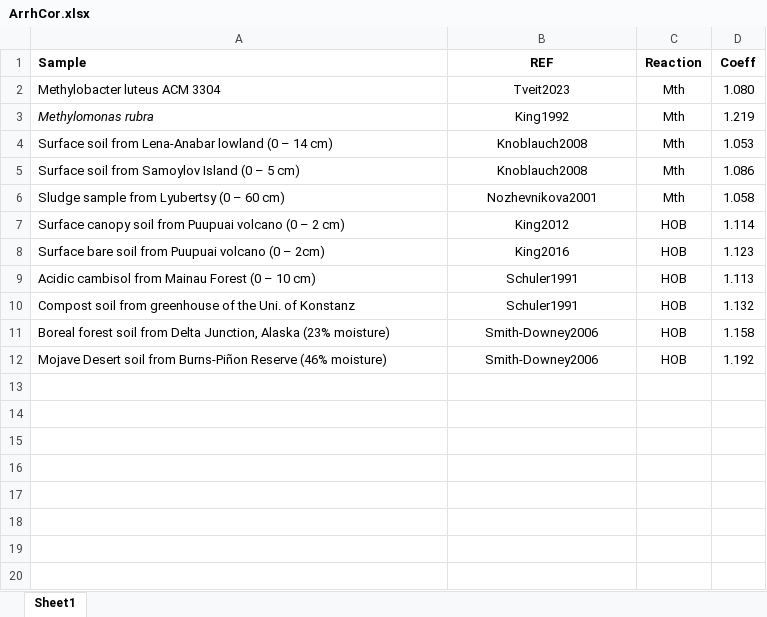
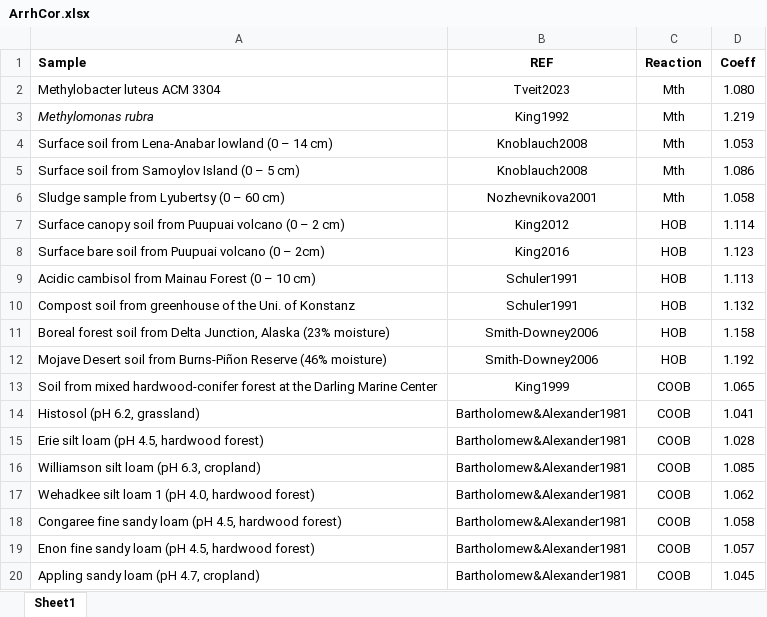
Before and after one commit to drmartinezrabert/EcoSysEM, an Excel workbook: ecosysem/kinetics/Excels/ArrhCor.xlsx, sheet Sheet1, drawn as a sheet; values as stored, in another font and other column widths than the file's, no borders; the diff names each change by its address in the sheet, - before the commit and + after, or states it on an @@ line.

```diff
--- a/ecosysem/kinetics/Excels/ArrhCor.xlsx (sheet Sheet1)
+++ b/ecosysem/kinetics/Excels/ArrhCor.xlsx (sheet Sheet1)
+row 13: Soil from mixed hardwood-conifer forest at the Darling Marine Center | King1999 | COOB | 1.065
+row 14: Histosol (pH 6.2, grassland) | Bartholomew&Alexander1981 | COOB | 1.041
+row 15: Erie silt loam (pH 4.5, hardwood forest) | Bartholomew&Alexander1981 | COOB | 1.028
+row 16: Williamson silt loam (pH 6.3, cropland) | Bartholomew&Alexander1981 | COOB | 1.085
+row 17: Wehadkee silt loam 1 (pH 4.0, hardwood forest) | Bartholomew&Alexander1981 | COOB | 1.062
+row 18: Congaree fine sandy loam (pH 4.5, hardwood forest) | Bartholomew&Alexander1981 | COOB | 1.058
+row 19: Enon fine sandy loam (pH 4.5, hardwood forest) | Bartholomew&Alexander1981 | COOB | 1.057
+row 20: Appling sandy loam (pH 4.7, cropland) | Bartholomew&Alexander1981 | COOB | 1.045
```
Also changed, not shown: ecosysem/kinetics/Excels/qs_FFAM.xlsx, 2 other files.
